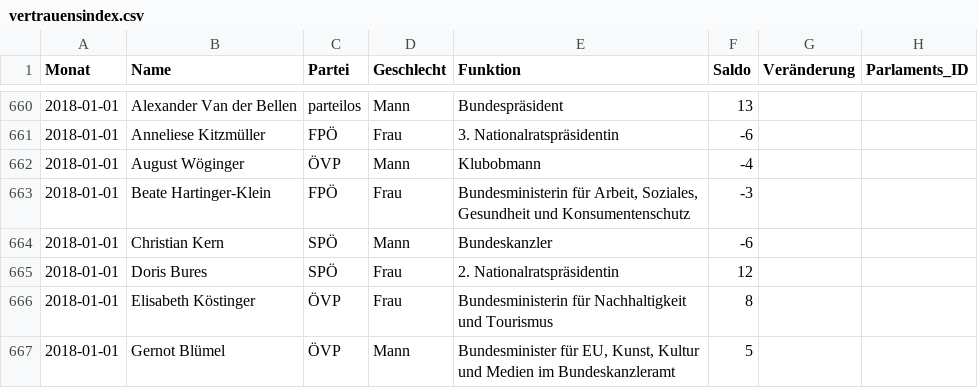
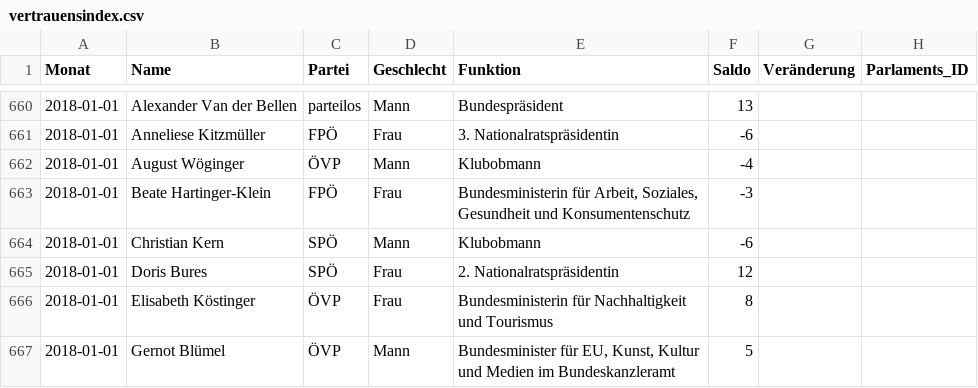
Before and after one commit to dstDatenjournalismus/2024-umfragentracker, a CSV file: output/data/vertrauensindex/vertrauensindex.csv, drawn as a sheet; only a part is shown, gaps mark what is left out.

```diff
--- a/output/data/vertrauensindex/vertrauensindex.csv
+++ b/output/data/vertrauensindex/vertrauensindex.csv
@@ -663,3 +663,3 @@ Monat,Name,Partei,Geschlecht,Funktion,Saldo,Veränderung,Parlaments_ID
 2018-01-01,Beate Hartinger-Klein,FPÖ,Frau,"Bundesministerin für Arbeit, Soziales, Gesundheit und Konsumentenschutz",-3,,
-2018-01-01,Christian Kern,SPÖ,Mann,Bundeskanzler,-6,,
+2018-01-01,Christian Kern,SPÖ,Mann,Klubobmann,-6,,
 2018-01-01,Doris Bures,SPÖ,Frau,2. Nationalratspräsidentin ,12,,
```
Also changed, not shown: output/data/kanzlerfrage/kanzlerfrage.csv, output/data/sonntagsfrage/sonntagsfrage.csv, 1 other file.
